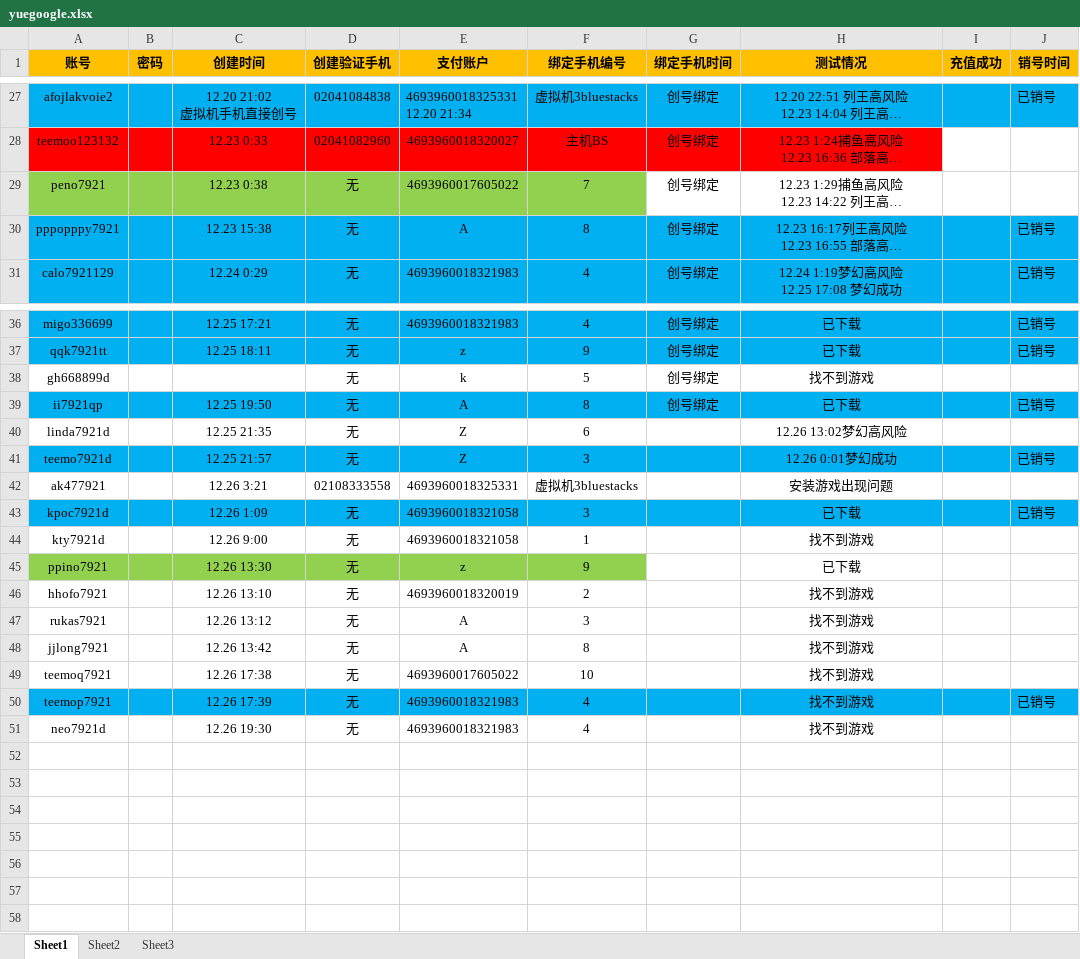
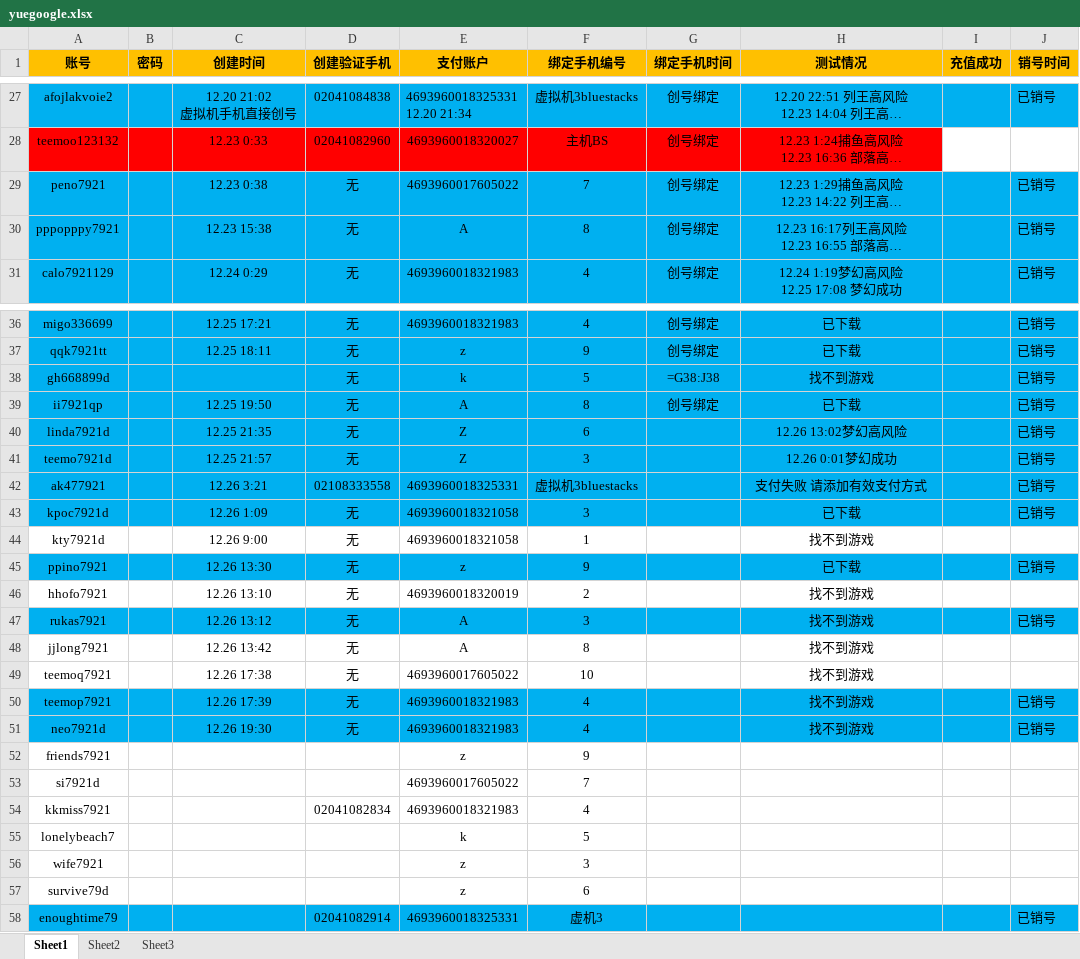
Before and after one commit to daiyyr/yueau, an Excel workbook: yuegoogle.xlsx, sheet Sheet1, drawn as a sheet; only a part is shown, gaps mark what is left out; long unchanged cells end in …; values as stored, in another font and other column widths than the file's, no borders; the diff names each change by its address in the sheet, - before the commit and + after, or states it on an @@ line.

Commit message:
fa

```diff
--- a/yuegoogle.xlsx (sheet Sheet1)
+++ b/yuegoogle.xlsx (sheet Sheet1)
-A29:F29 fill: #92D050
+A29:F29 fill: #00B0F0
-G29:J29 fill: none
+G29:J29 fill: #00B0F0
-J29 (销号时间): (empty)
+J29 (销号时间): 已销号
-A38:J38 fill: none
+A38:J38 fill: #00B0F0
-G38 (绑定手机时间): 创号绑定
+G38 (绑定手机时间): =G38:J38
-J38 (销号时间): (empty)
+J38 (销号时间): 已销号
-A40:J40 fill: none
+A40:J40 fill: #00B0F0
-J40 (销号时间): (empty)
+J40 (销号时间): 已销号
-A42:J42 fill: none
+A42:J42 fill: #00B0F0
-H42 (测试情况): 安装游戏出现问题
+H42 (测试情况): 支付失败 请添加有效支付方式
-J42 (销号时间): (empty)
+J42 (销号时间): 已销号
-A45:F45 fill: #92D050
+A45:F45 fill: #00B0F0
-G45:J45 fill: none
+G45:J45 fill: #00B0F0
-J45 (销号时间): (empty)
+J45 (销号时间): 已销号
-A47:J47 fill: none
+A47:J47 fill: #00B0F0
-J47 (销号时间): (empty)
+J47 (销号时间): 已销号
-A51:J51 fill: none
+A51:J51 fill: #00B0F0
-J51 (销号时间): (empty)
+J51 (销号时间): 已销号
+row 52: friends7921 |  |  |  | z | 9
+row 53: si7921d |  |  |  | 4693960017605022 | 7
+row 54: kkmiss7921 |  |  | 02041082834 | 4693960018321983 | 4
+row 55: lonelybeach7 |  |  |  | k | 5
+row 56: wife7921 |  |  |  | z | 3
+row 57: survive79d |  |  |  | z | 6
+row 58: enoughtime79 |  |  | 02041082914 | 4693960018325331 | 虚机3 |  |  |  | 已销号
```
